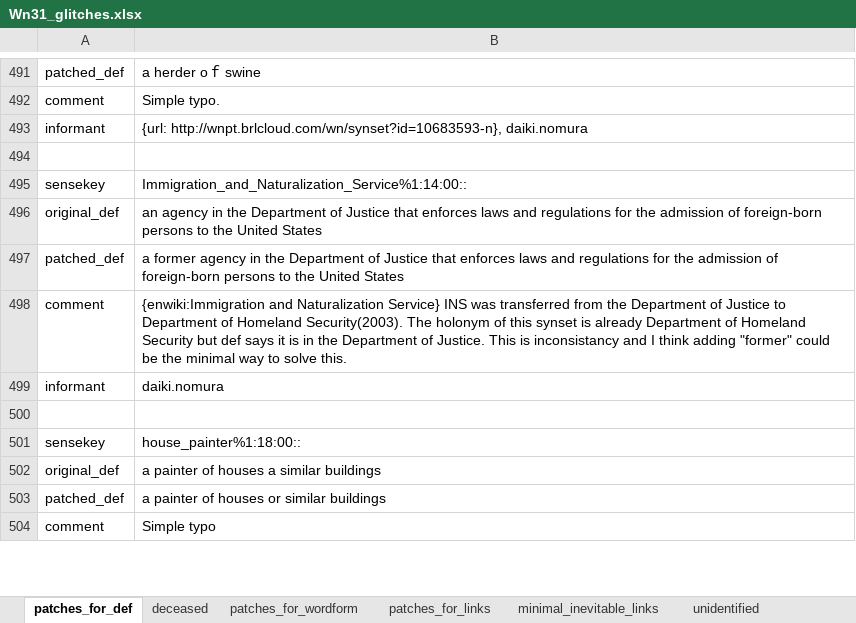
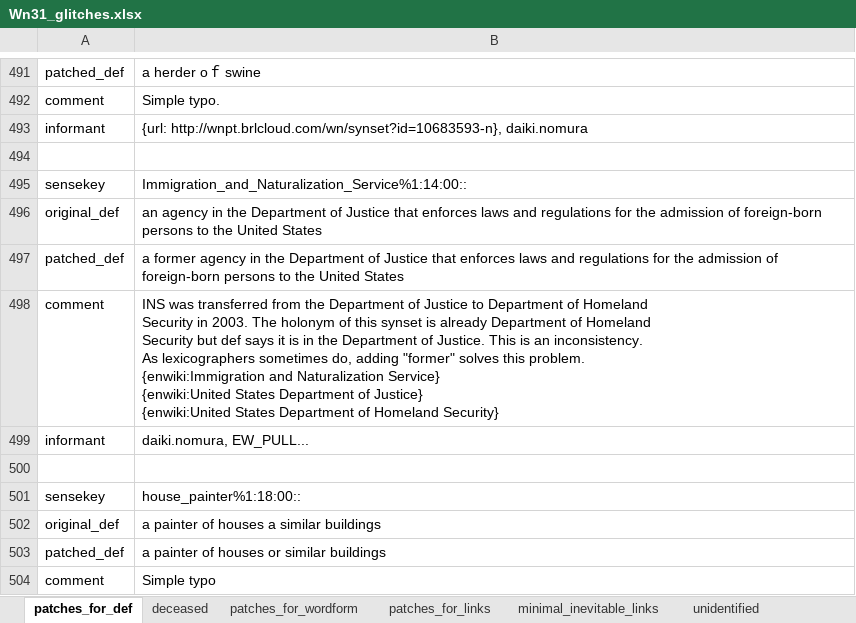
Before and after one commit to daikinomura/WordNet31_japanese_translation_base, an Excel workbook: src/Wn31_glitches.xlsx, sheet patches_for_def, drawn as a sheet; only a part is shown, gaps mark what is left out; values as stored, in another font and other column widths than the file's, no borders; ↵ is a line break in a cell; the diff covers the shown part only; the diff names each change by its address in the sheet, - before the commit and + after, or states it on an @@ line.

Commit message:
added McCrae's patches
Spellchecks and Ramesses and irregular instance fix. They are all
accurate and effective. I imported all of them.

```diff
--- a/src/Wn31_glitches.xlsx (sheet patches_for_def)
+++ b/src/Wn31_glitches.xlsx (sheet patches_for_def)
-B498: {enwiki:Immigration and Naturalization Service} INS was transferred from the Department of Justice to Department of Homeland Security(2003). The holonym of this synset is already Department of Homeland Security but def says it is in the Department of Justice. This is inconsistancy and I think adding "former" could be the minimal way to solve this.
+B498: INS was transferred from the Department of Justice to Department of Homeland ↵ Security in 2003. The holonym of this synset is already Department of Homeland ↵ Security but def says it is in the Department of Justice. This is an inconsistency. ↵ As lexicographers sometimes do, adding "former" solves this problem. ↵ {enwiki:Immigration and Naturalization Service} ↵ {enwiki:United States Department of Justice} ↵ {enwiki:United States Department of Homeland Security}
-B499: daiki.nomura
+B499: daiki.nomura, EW_PULL...
```
Also changed, not shown: 168 added rows and 1 edited cell elsewhere in this sheet, sheet patches_for_links.
